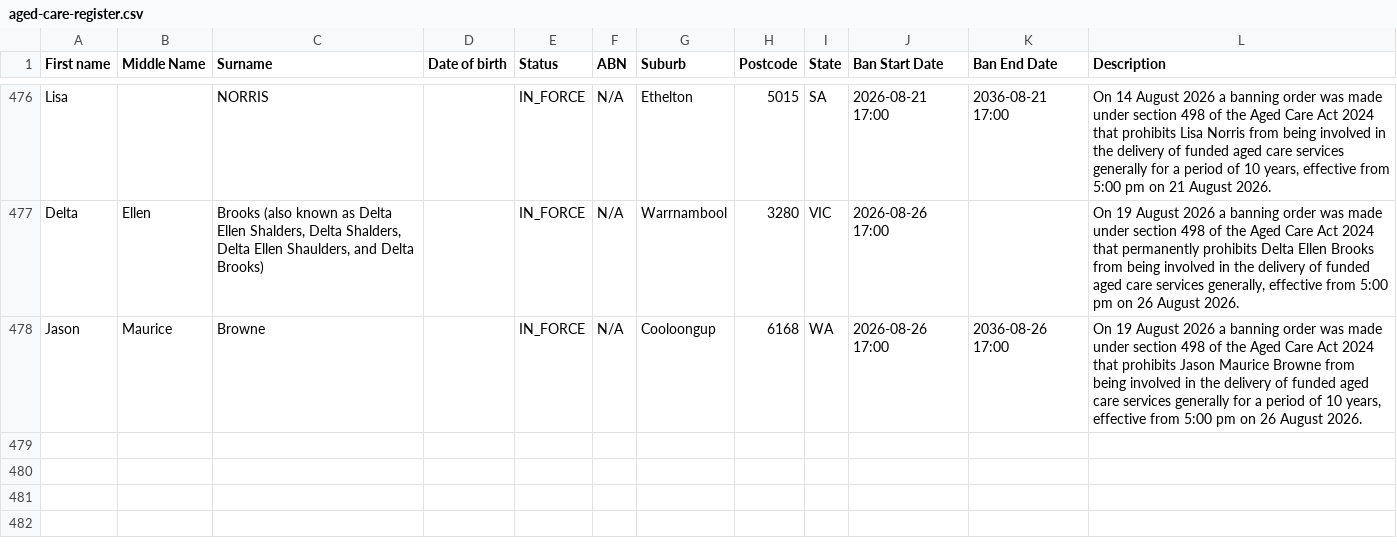
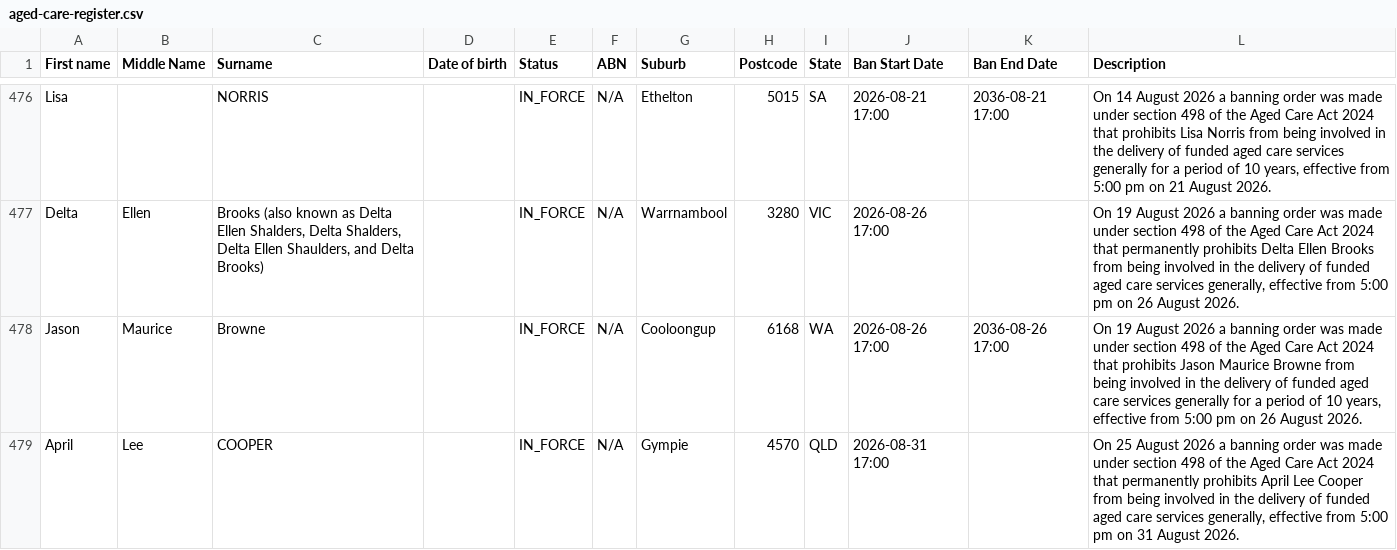
Before and after one commit to dovida-stuff/bancheck, a CSV file: aged-care-register.csv, drawn as a sheet; only a part is shown, gaps mark what is left out; the diff names each change by its address in the sheet, - before the commit and + after, or states it on an @@ line.

```diff
--- a/aged-care-register.csv
+++ b/aged-care-register.csv
+row 479: April | Lee | COOPER |  | IN_FORCE | N/A | Gympie | 4570 | QLD | 2026-08-31 17:00 |  | On 25 August 2026 a banning order was made under section 498 of the Aged Care Act 2024 that permanently prohibits April Lee Cooper from being involved in the delivery of funded aged care services generally, effective from 5:00 pm on 31 August 2026.
```
Also changed, not shown: 1 other file.
